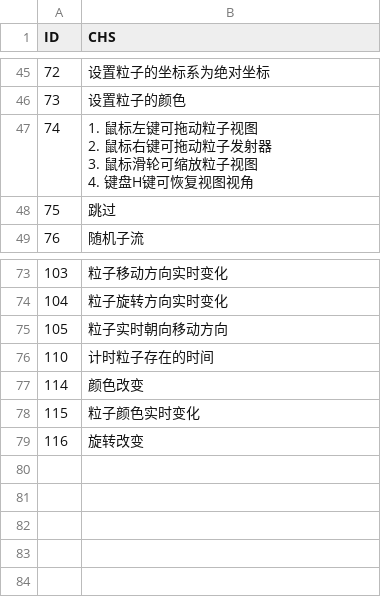
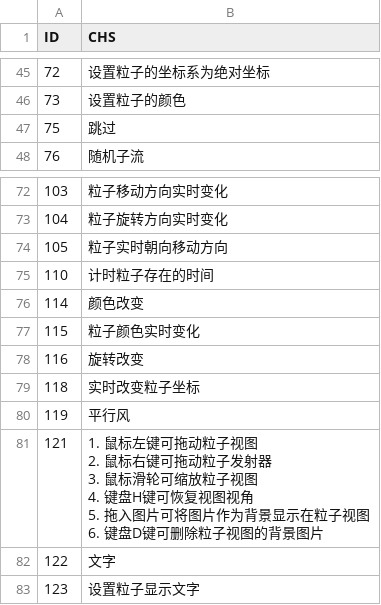
Before and after one commit to yamiwamiyu/EntryEngine, a CSV file: ProjectBase/UIEditor/Plug-ins/EditorParticle/Content/LANGUAGE.csv, drawn as a sheet; only a part is shown, gaps mark what is left out; removed rows and columns are numbered as before the commit, all else as after; ↵ is a line break in a cell; the diff names each change by its address in the sheet, - before the commit and + after, or states it on an @@ line.

```diff
--- a/ProjectBase/UIEditor/Plug-ins/EditorParticle/Content/LANGUAGE.csv
+++ b/ProjectBase/UIEditor/Plug-ins/EditorParticle/Content/LANGUAGE.csv
-row 47: 74 | 1. 鼠标左键可拖动粒子视图 ↵ 2. 鼠标右键可拖动粒子发射器 ↵ 3. 鼠标滑轮可缩放粒子视图 ↵ 4. 键盘H键可恢复视图视角
+row 79: 118 | 实时改变粒子坐标
+row 80: 119 | 平行风
+row 81: 121 | 1. 鼠标左键可拖动粒子视图 ↵ 2. 鼠标右键可拖动粒子发射器 ↵ 3. 鼠标滑轮可缩放粒子视图 ↵ 4. 键盘H键可恢复视图视角 ↵ 5. 拖入图片可将图片作为背景显示在粒子视图 ↵ 6. 键盘D键可删除粒子视图的背景图片
+row 82: 122 | 文字
+row 83: 123 | 设置粒子显示文字
```
Also changed, not shown: ProjectBase/UIEditor/Plug-ins/EditorParticle/Content/PF.csv, 51 other files.
